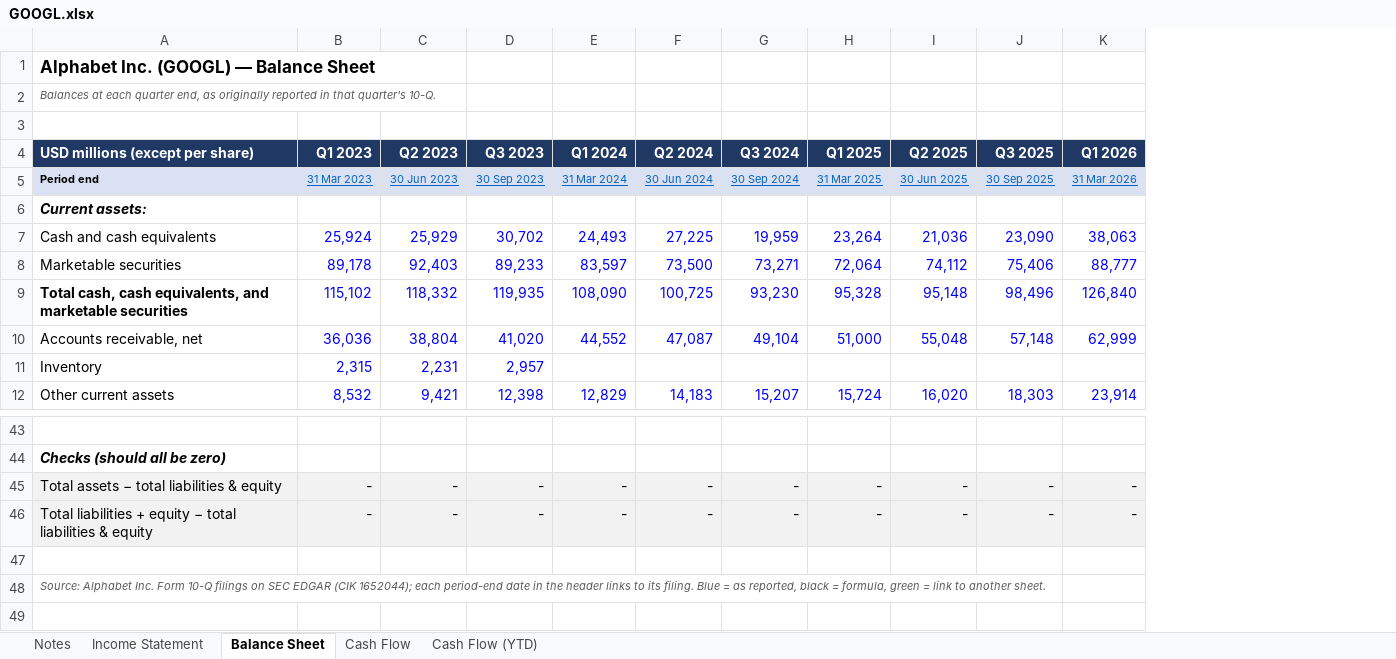
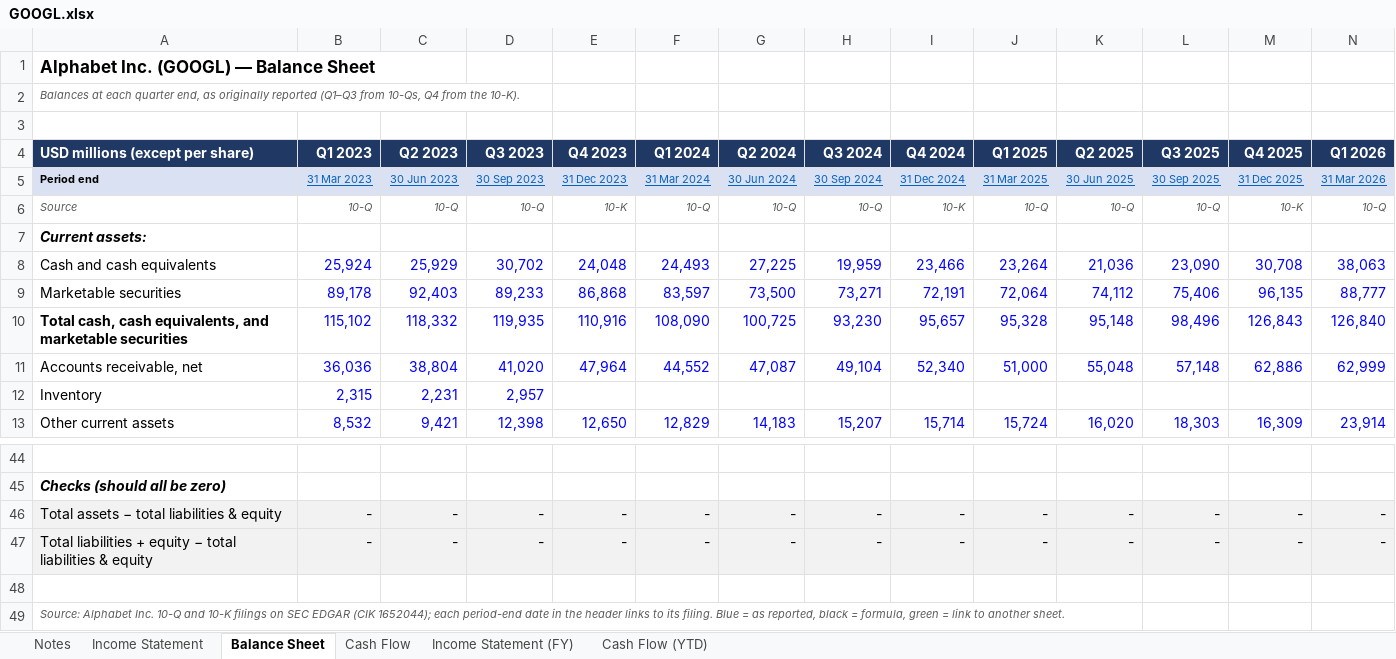
Before and after one commit to scrancap81/financial-statement-analysis, an Excel workbook: workbooks/GOOGL.xlsx, sheet Balance Sheet, drawn as a sheet; only a part is shown, gaps mark what is left out; values as stored, in another font and other column widths than the file's, no borders; addresses are those after the commit; rows hold the shown columns only; the diff names each change by its address in the sheet, - before the commit and + after, or states it on an @@ line.

```diff
--- a/workbooks/GOOGL.xlsx (sheet Balance Sheet)
+++ b/workbooks/GOOGL.xlsx (sheet Balance Sheet)
+sheet tab: Income Statement (FY)
+column E (Q4 2023), row 5: 31 Dec 2023; rows 8-13: 24,048 | 86,868 | 110,916 | 47,964 |  | 12,650; rows 46-47: - | -
+column I (Q4 2024), row 5: 31 Dec 2024; rows 8-13: 23,466 | 72,191 | 95,657 | 52,340 |  | 15,714; rows 46-47: - | -
+column M (Q4 2025), row 5: 31 Dec 2025; rows 8-13: 30,708 | 96,135 | 126,843 | 62,886 |  | 16,309; rows 46-47: - | -
-A2 (USD millions (except per share)): …originally reported in that quarter's 10-Q.
+A2 (USD millions (except per share)): …originally reported (Q1–Q3 from 10-Qs, Q4 from the 10-K).
+row 6: Source | 10-Q | 10-Q | 10-Q | 10-K | 10-Q | 10-Q | 10-Q | 10-K | 10-Q | 10-Q | 10-Q | 10-K | 10-Q
-A49 (USD millions (except per share)): …Alphabet Inc. Form 10-Q filings on…
+A49 (USD millions (except per share)): …Alphabet Inc. 10-Q and 10-K filings on…
```
Also changed, not shown: sheet Cash Flow (YTD), sheet Cash Flow, sheet Income Statement, sheet Notes, formulas that keep their value, 8 other files.
